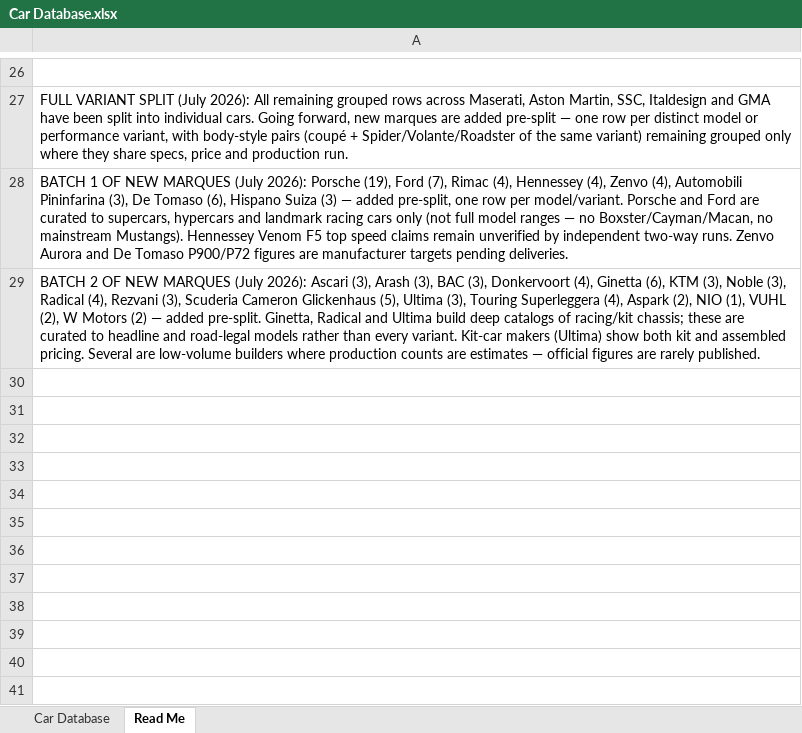
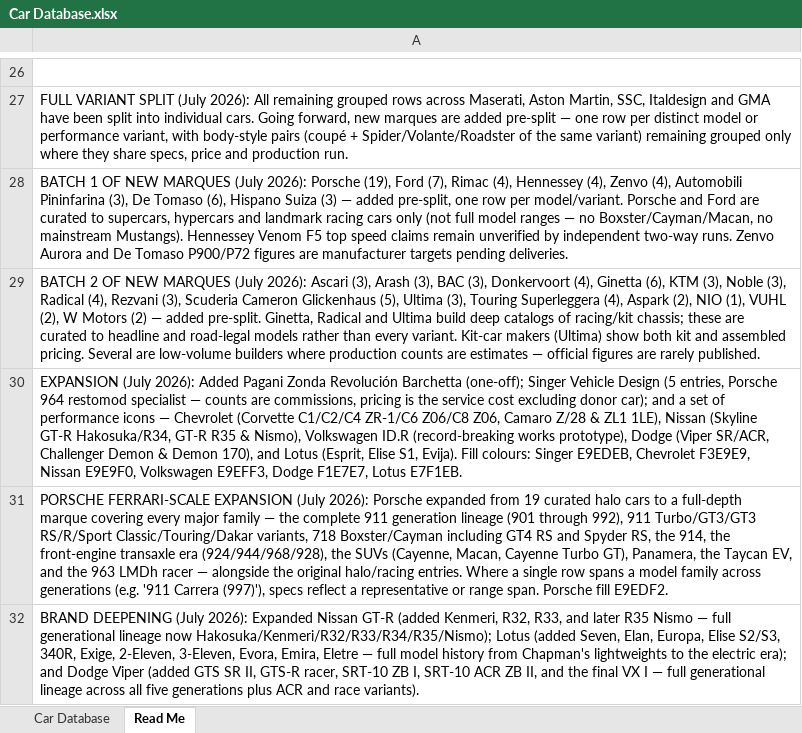
Before and after one commit to eganchaney/car-database, an Excel workbook: Car Database.xlsx, sheet Read Me, drawn as a sheet; only a part is shown, gaps mark what is left out; values as stored, in another font and other column widths than the file's, no borders; the diff names each change by its address in the sheet, - before the commit and + after, or states it on an @@ line.

```diff
--- a/Car Database.xlsx (sheet Read Me)
+++ b/Car Database.xlsx (sheet Read Me)
+row 30: EXPANSION (July 2026): Added Pagani Zonda Revolución Barchetta (one-off); Singer Vehicle Design (5 entries, Porsche 964 restomod specialist — counts are commissions, pricing is the service cost excluding donor car); and a set of performance icons — Chevrolet (Corvette C1/C2/C4 ZR-1/C6 Z06/C8 Z06, Camaro Z/28 & ZL1 1LE), Nissan (Skyline GT-R Hakosuka/R34, GT-R R35 & Nismo), Volkswagen ID.R (record-breaking works prototype), Dodge (Viper SR/ACR, Challenger Demon & Demon 170), and Lotus (Esprit, Elise S1, Evija). Fill colours: Singer E9EDEB, Chevrolet F3E9E9, Nissan E9E9F0, Volkswagen E9EFF3, Dodge F1E7E7, Lotus E7F1EB.
+row 31: PORSCHE FERRARI-SCALE EXPANSION (July 2026): Porsche expanded from 19 curated halo cars to a full-depth marque covering every major family — the complete 911 generation lineage (901 through 992), 911 Turbo/GT3/GT3 RS/R/Sport Classic/Touring/Dakar variants, 718 Boxster/Cayman including GT4 RS and Spyder RS, the 914, the front-engine transaxle era (924/944/968/928), the SUVs (Cayenne, Macan, Cayenne Turbo GT), Panamera, the Taycan EV, and the 963 LMDh racer — alongside the original halo/racing entries. Where a single row spans a model family across generations (e.g. '911 Carrera (997)'), specs reflect a representative or range span. Porsche fill E9EDF2.
+row 32: BRAND DEEPENING (July 2026): Expanded Nissan GT-R (added Kenmeri, R32, R33, and later R35 Nismo — full generational lineage now Hakosuka/Kenmeri/R32/R33/R34/R35/Nismo); Lotus (added Seven, Elan, Europa, Elise S2/S3, 340R, Exige, 2-Eleven, 3-Eleven, Evora, Emira, Eletre — full model history from Chapman's lightweights to the electric era); and Dodge Viper (added GTS SR II, GTS-R racer, SRT-10 ZB I, SRT-10 ACR ZB II, and the final VX I — full generational lineage across all five generations plus ACR and race variants).
```
Also changed, not shown: sheet Car Database.
